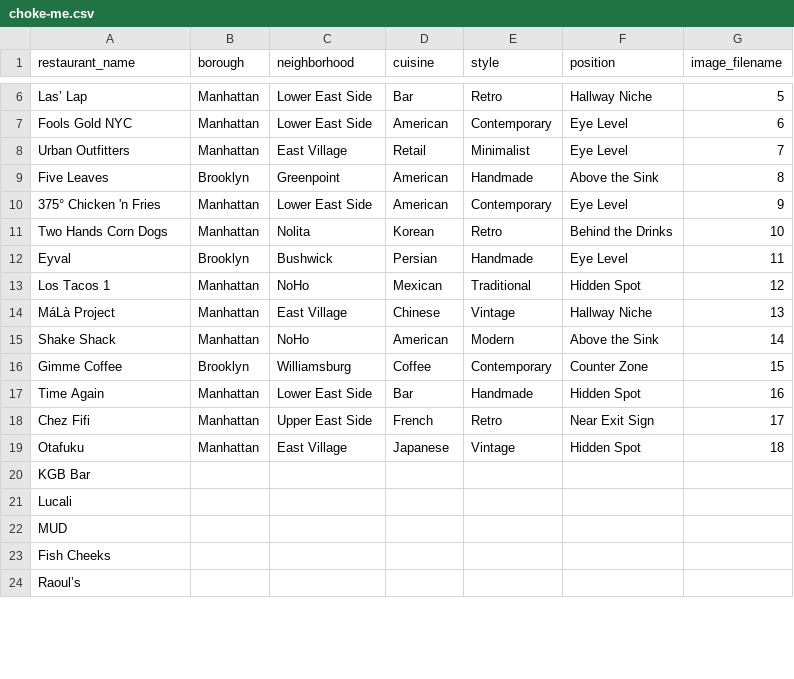
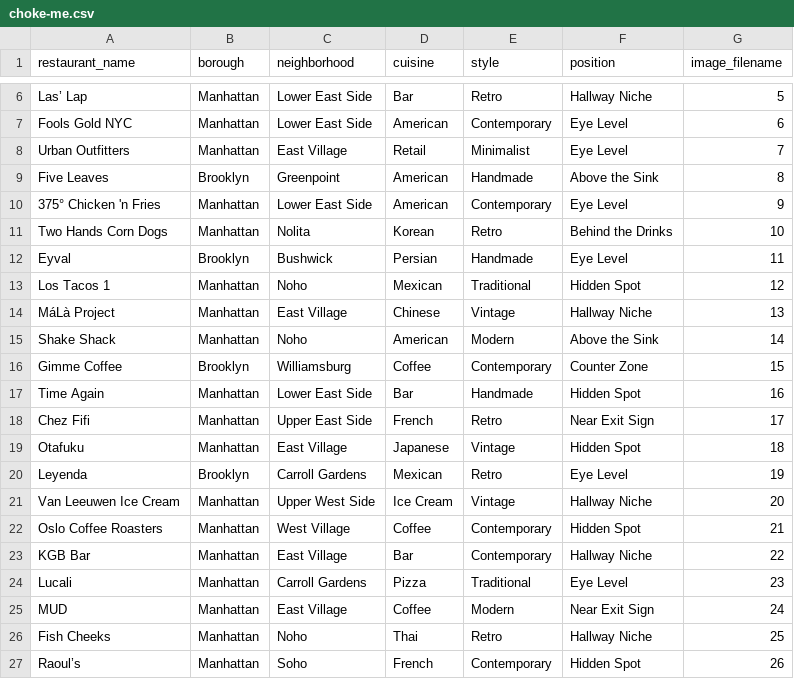
Before and after one commit to derinsavasan/choke, a CSV file: data/choke-me.csv, drawn as a sheet; only a part is shown, gaps mark what is left out; the diff covers the shown part only.

```diff
--- a/data/choke-me.csv
+++ b/data/choke-me.csv
@@ -12,5 +12,5 @@ Two Hands Corn Dogs,Manhattan,Nolita,Korean,Retro,Behind the Drinks,10
 Eyval,Brooklyn,Bushwick,Persian,Handmade,Eye Level,11
-Los Tacos 1,Manhattan,NoHo,Mexican,Traditional,Hidden Spot,12
+Los Tacos 1,Manhattan,Noho,Mexican,Traditional,Hidden Spot,12
 MáLà Project,Manhattan,East Village,Chinese,Vintage,Hallway Niche,13
-Shake Shack,Manhattan,NoHo,American,Modern,Above the Sink,14
+Shake Shack,Manhattan,Noho,American,Modern,Above the Sink,14
 Gimme Coffee,Brooklyn,Williamsburg,Coffee,Contemporary,Counter Zone,15
@@ -19,6 +19,9 @@ Chez Fifi,Manhattan,Upper East Side,French,Retro,Near Exit Sign,17
 Otafuku,Manhattan,East Village,Japanese,Vintage,Hidden Spot,18
-KGB Bar,,,,,,
-Lucali,,,,,,
-MUD,,,,,,
-Fish Cheeks,,,,,,
-Raoul’s,,,,,,
+Leyenda,Brooklyn,Carroll Gardens,Mexican,Retro,Eye Level,19
+Van Leeuwen Ice Cream,Manhattan,Upper West Side,Ice Cream,Vintage,Hallway Niche,20
+Oslo Coffee Roasters,Manhattan,West Village,Coffee,Contemporary,Hidden Spot,21
+KGB Bar,Manhattan,East Village,Bar,Contemporary,Hallway Niche,22
+Lucali,Manhattan,Carroll Gardens,Pizza,Traditional,Eye Level,23
+MUD,Manhattan,East Village,Coffee,Modern,Near Exit Sign,24
+Fish Cheeks,Manhattan,Noho,Thai,Retro,Hallway Niche,25
+Raoul’s,Manhattan,Soho,French,Contemporary,Hidden Spot,26
```
Also changed, not shown: 15 added rows, 1 removed row and 34 edited cells elsewhere in this file, 24 other files.
